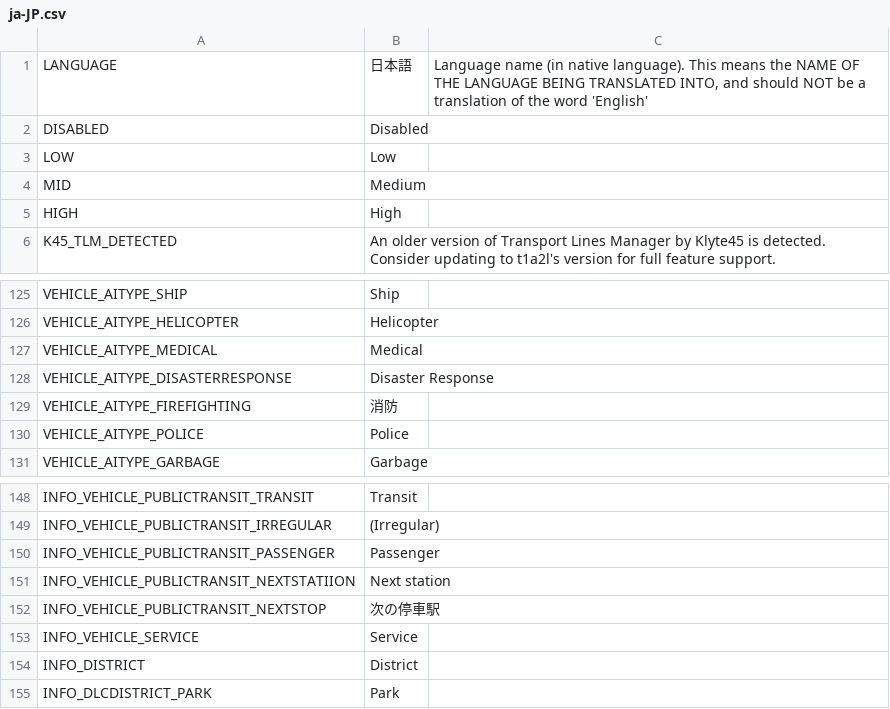
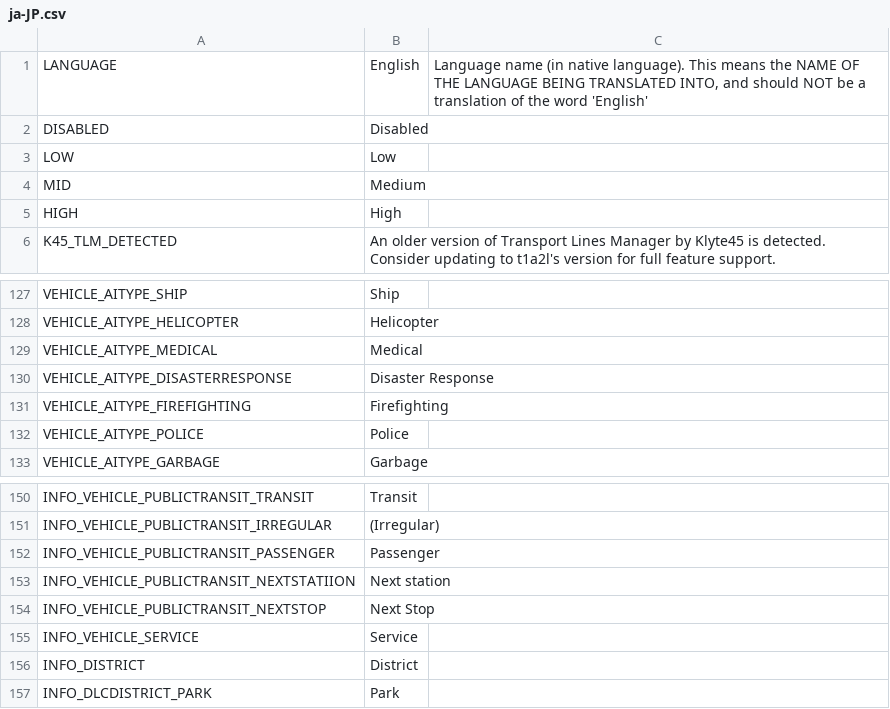
Before and after one commit to will258012/FPSCamera-Continued, a CSV file: FPSCamera/Translations/ja-JP.csv, drawn as a sheet; only a part is shown, gaps mark what is left out; addresses are those after the commit; the diff covers the shown part only; the diff names each change by its address in the sheet, - before the commit and + after, or states it on an @@ line.

```diff
--- a/FPSCamera/Translations/ja-JP.csv
+++ b/FPSCamera/Translations/ja-JP.csv
-B1: 日本語
+B1: English
-B131: 消防
+B131: Firefighting
-B154: 次の停車駅
+B154: Next Stop
```
Also changed, not shown: 8 added rows, 5 removed rows and 15 edited cells elsewhere in this file.
